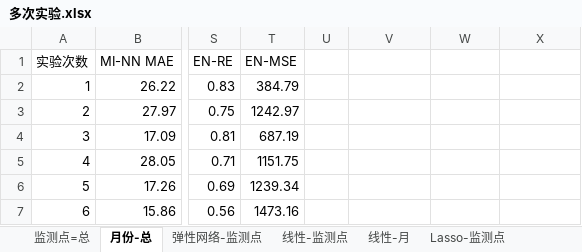
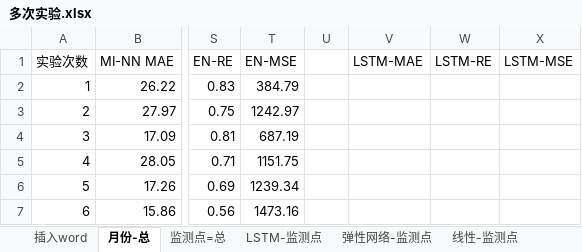
Before and after one commit to code12ab/AOD-PM2.5, an Excel workbook: 各个子模块/模型模块/多次实验.xlsx, sheet 月份-总, drawn as a sheet; only a part is shown, gaps mark what is left out; values as stored, in another font and other column widths than the file's, no borders; the diff names each change by its address in the sheet, - before the commit and + after, or states it on an @@ line.

```diff
--- a/各个子模块/模型模块/多次实验.xlsx (sheet 月份-总)
+++ b/各个子模块/模型模块/多次实验.xlsx (sheet 月份-总)
+sheet tab: 插入word
+sheet tab: LSTM-监测点
@@ sheet tab order changed: 插入word | 月份-总 | 监测点=总 | LSTM-监测点 | 弹性网络-监测点 | 线性-监测点 @@
-V1: (empty)
+V1: LSTM-MAE
-W1: (empty)
+W1: LSTM-RE
-X1: (empty)
+X1: LSTM-MSE
```
Also changed, not shown: sheet 监测点=总, 2 other files.
